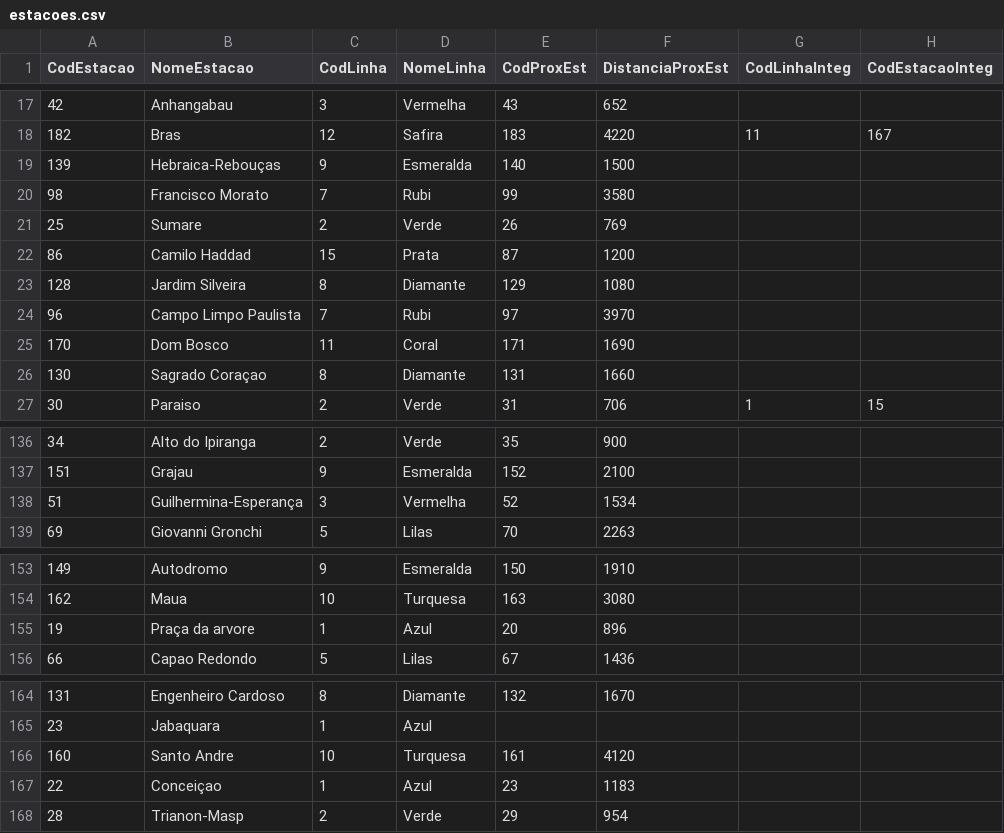
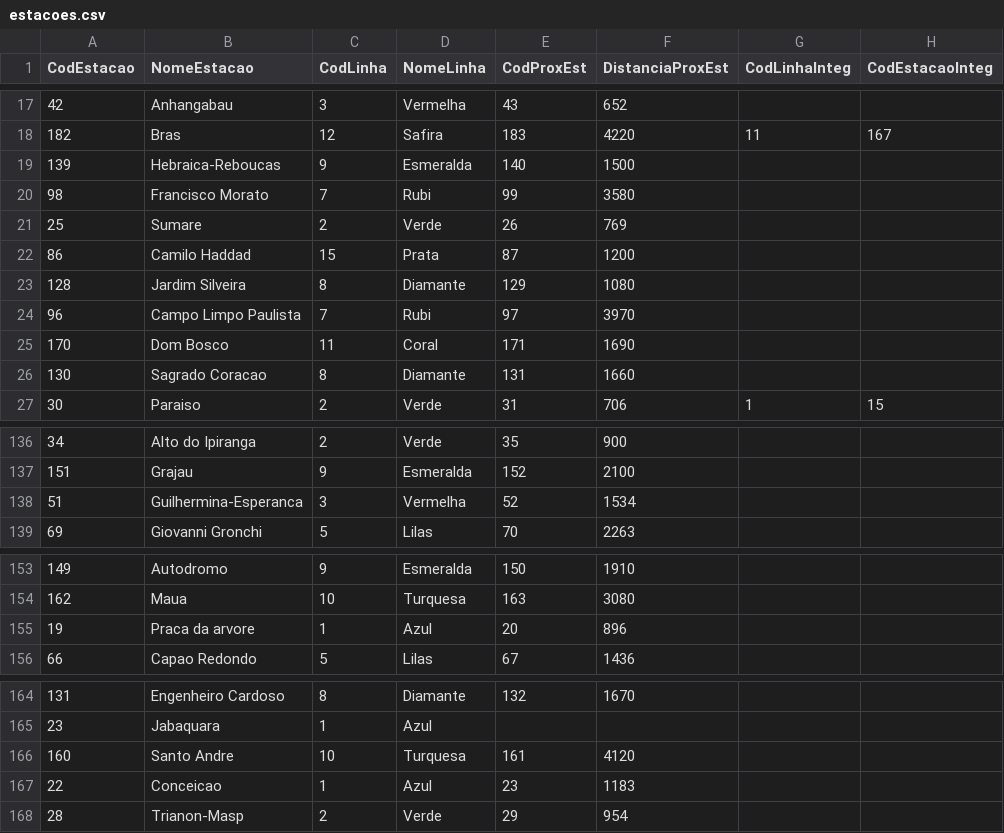
Before and after one commit to rebeca-oliv/Projeto_Arquivos_1, a CSV file: estacoes.csv, drawn as a sheet; only a part is shown, gaps mark what is left out; the diff covers the shown part only.

```diff
--- a/estacoes.csv
+++ b/estacoes.csv
@@ -18,3 +18,3 @@ CodEstacao,NomeEstacao,CodLinha,NomeLinha,CodProxEst,DistanciaProxEst,CodLinhaIn
 182,Bras,12,Safira,183,4220,11,167
-139,Hebraica-Rebouças,9,Esmeralda,140,1500,,
+139,Hebraica-Reboucas,9,Esmeralda,140,1500,,
 98,Francisco Morato,7,Rubi,99,3580,,
@@ -25,3 +25,3 @@ CodEstacao,NomeEstacao,CodLinha,NomeLinha,CodProxEst,DistanciaProxEst,CodLinhaIn
 170,Dom Bosco,11,Coral,171,1690,,
-130,Sagrado Coraçao,8,Diamante,131,1660,,
+130,Sagrado Coracao,8,Diamante,131,1660,,
 30,Paraiso,2,Verde,31,706,1,15
@@ -137,3 +137,3 @@ CodEstacao,NomeEstacao,CodLinha,NomeLinha,CodProxEst,DistanciaProxEst,CodLinhaIn
 151,Grajau,9,Esmeralda,152,2100,,
-51,Guilhermina-Esperança,3,Vermelha,52,1534,,
+51,Guilhermina-Esperanca,3,Vermelha,52,1534,,
 69,Giovanni Gronchi,5,Lilas,70,2263,,
@@ -154,3 +154,3 @@ CodEstacao,NomeEstacao,CodLinha,NomeLinha,CodProxEst,DistanciaProxEst,CodLinhaIn
 162,Maua,10,Turquesa,163,3080,,
-19,Praça da arvore,1,Azul,20,896,,
+19,Praca da arvore,1,Azul,20,896,,
 66,Capao Redondo,5,Lilas,67,1436,,
@@ -166,3 +166,3 @@ CodEstacao,NomeEstacao,CodLinha,NomeLinha,CodProxEst,DistanciaProxEst,CodLinhaIn
 160,Santo Andre,10,Turquesa,161,4120,,
-22,Conceiçao,1,Azul,23,1183,,
+22,Conceicao,1,Azul,23,1183,,
 28,Trianon-Masp,2,Verde,29,954,,
```
Also changed, not shown: 1 edited cell elsewhere in this file, 30 other files.
